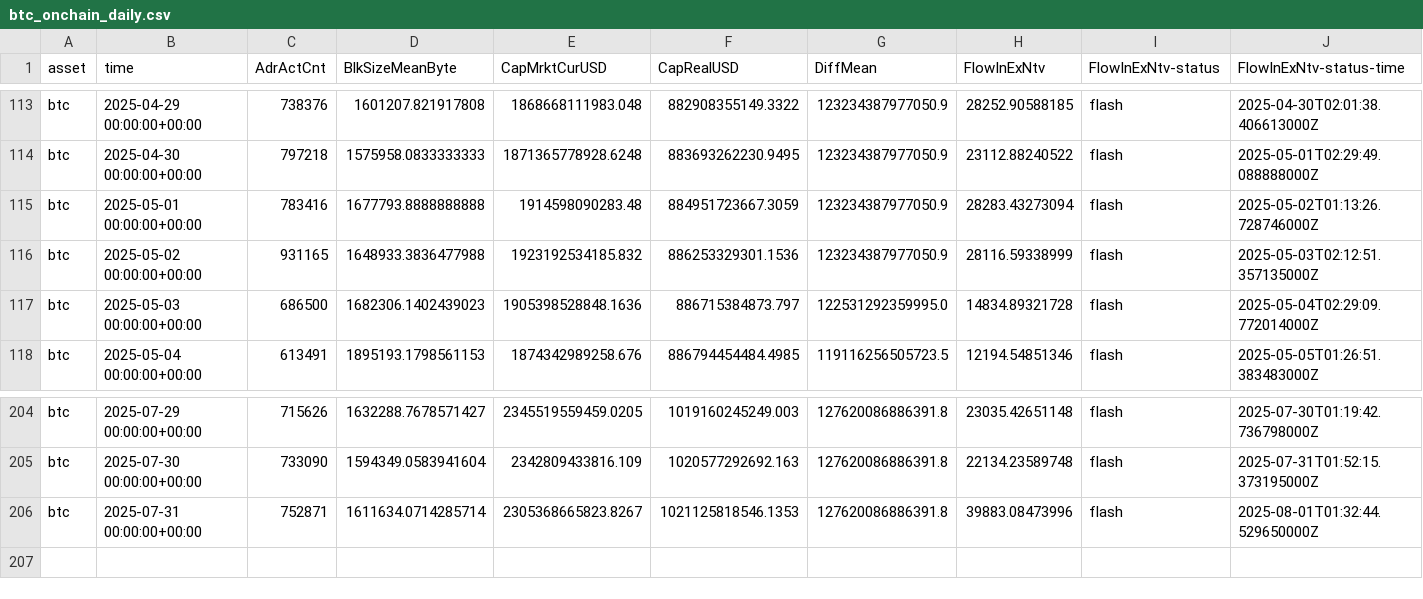
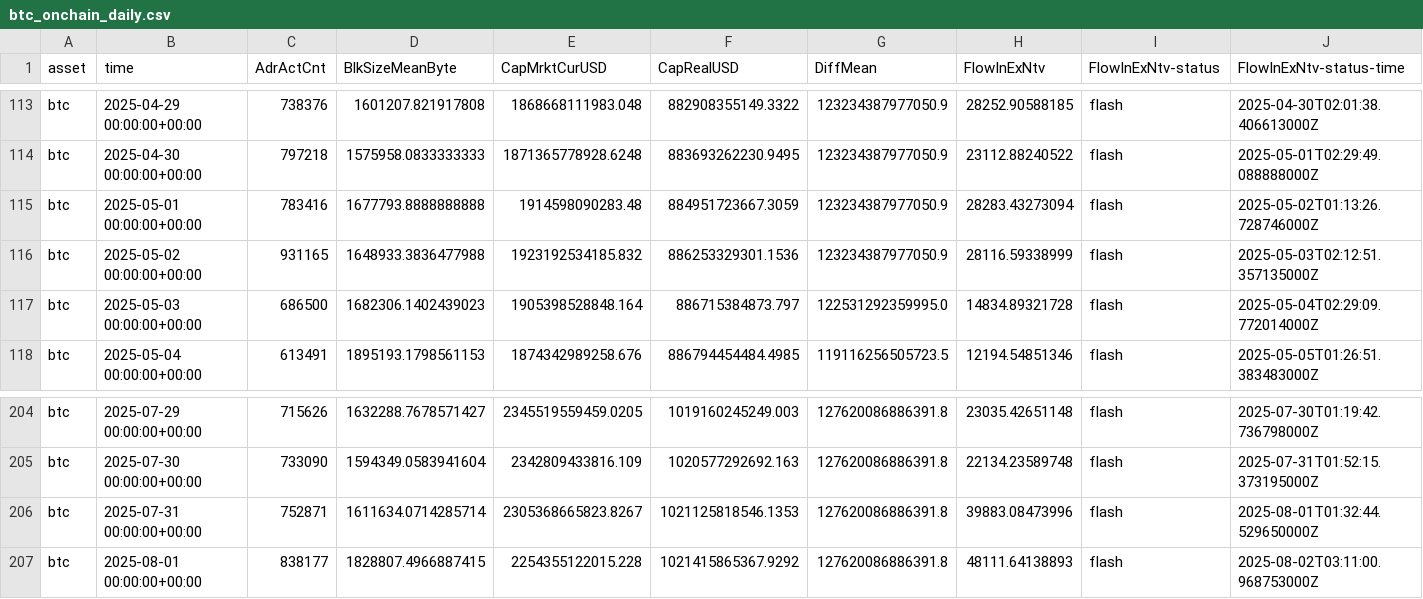
Before and after one commit to alex-lebedev/crypto-on-chain, a CSV file: btc_onchain_daily.csv, drawn as a sheet; only a part is shown, gaps mark what is left out; rows hold the shown columns only; the diff names each change by its address in the sheet, - before the commit and + after, or states it on an @@ line.

```diff
--- a/btc_onchain_daily.csv
+++ b/btc_onchain_daily.csv
-E117 (CapMrktCurUSD): 1905398528848.1636
+E117 (CapMrktCurUSD): 1905398528848.164
+row 207: btc | 2025-08-01 00:00:00+00:00 | 838177 | 1828807.4966887415 | 2254355122015.228 | 1021415865367.9292 | 127620086886391.8 | 48111.64138893 | flash | 2025-08-02T03:11:00.968753000Z
```
Also changed, not shown: eth_onchain_daily.csv, 7 other files.
